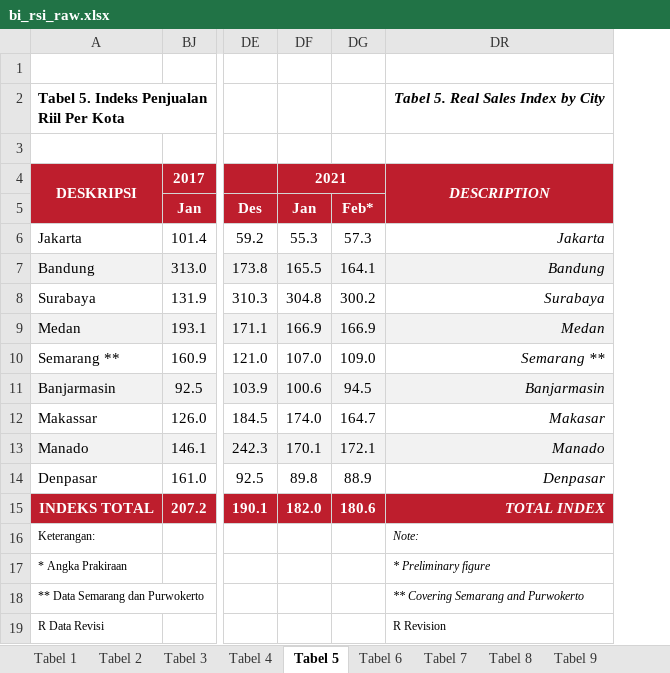
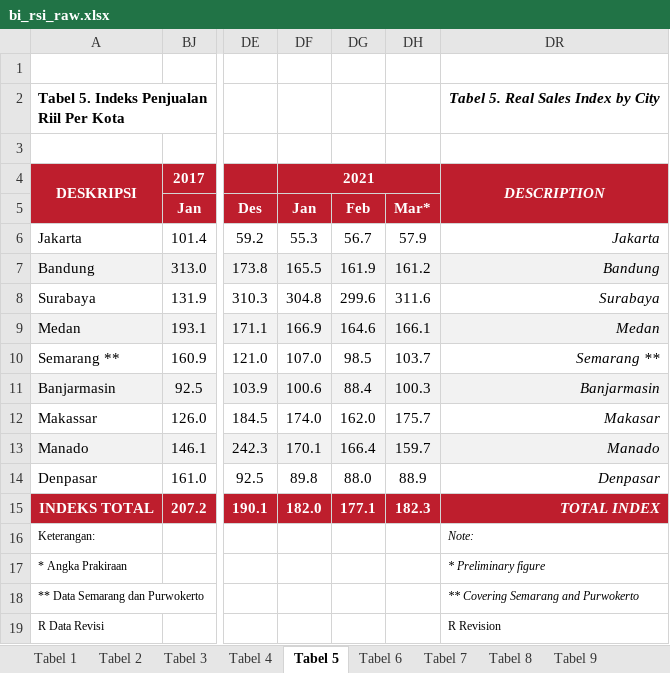
Before and after one commit to dzulfiqarfr/indonesia-recovery-tracker, an Excel workbook: data/bi_rsi_raw.xlsx, sheet Tabel 5, drawn as a sheet; only a part is shown, gaps mark what is left out; values as stored, in another font and other column widths than the file's, no borders; removed rows and columns are numbered as before the commit, all else as after; the diff names each change by its address in the sheet, - before the commit and + after, or states it on an @@ line.

```diff
--- a/data/bi_rsi_raw.xlsx (sheet Tabel 5)
+++ b/data/bi_rsi_raw.xlsx (sheet Tabel 5)
-column DG, rows 5-15: Feb* | 57.3 | 164.1 | 300.2 | 166.9 | 109.0 | 94.5 | 164.7 | 172.1 | 88.9 | 180.6
+column DG, rows 5-15: Feb | 56.7 | 161.9 | 299.6 | 164.6 | 98.5 | 88.4 | 162.0 | 166.4 | 88.0 | 177.1
@@ column DH unhidden, rows 5-15: Mar* | 57.9 | 161.2 | 311.6 | 166.1 | 103.7 | 100.3 | 175.7 | 159.7 | 88.9 | 182.3 @@
```
Also changed, not shown: sheet Tabel 2, sheet Tabel 6, sheet Tabel 3, sheet Tabel 1, sheet Tabel 7, sheet Tabel 9, 2 more sheets, 34 other files.
